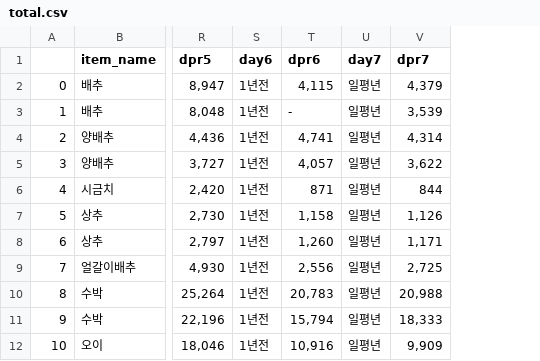
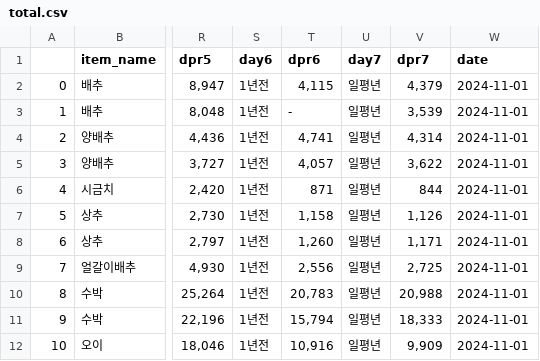
Before and after one commit to danuni29/Price_Action, a CSV file: output/부산/total.csv, drawn as a sheet; only a part is shown, gaps mark what is left out; the diff names each change by its address in the sheet, - before the commit and + after, or states it on an @@ line.

Commit message:
total 수정

```diff
--- a/output/부산/total.csv
+++ b/output/부산/total.csv
+column W (date), rows 2-12: all 2024-11-01
```
Also changed, not shown: output/전주/total.csv, 1 other file.
